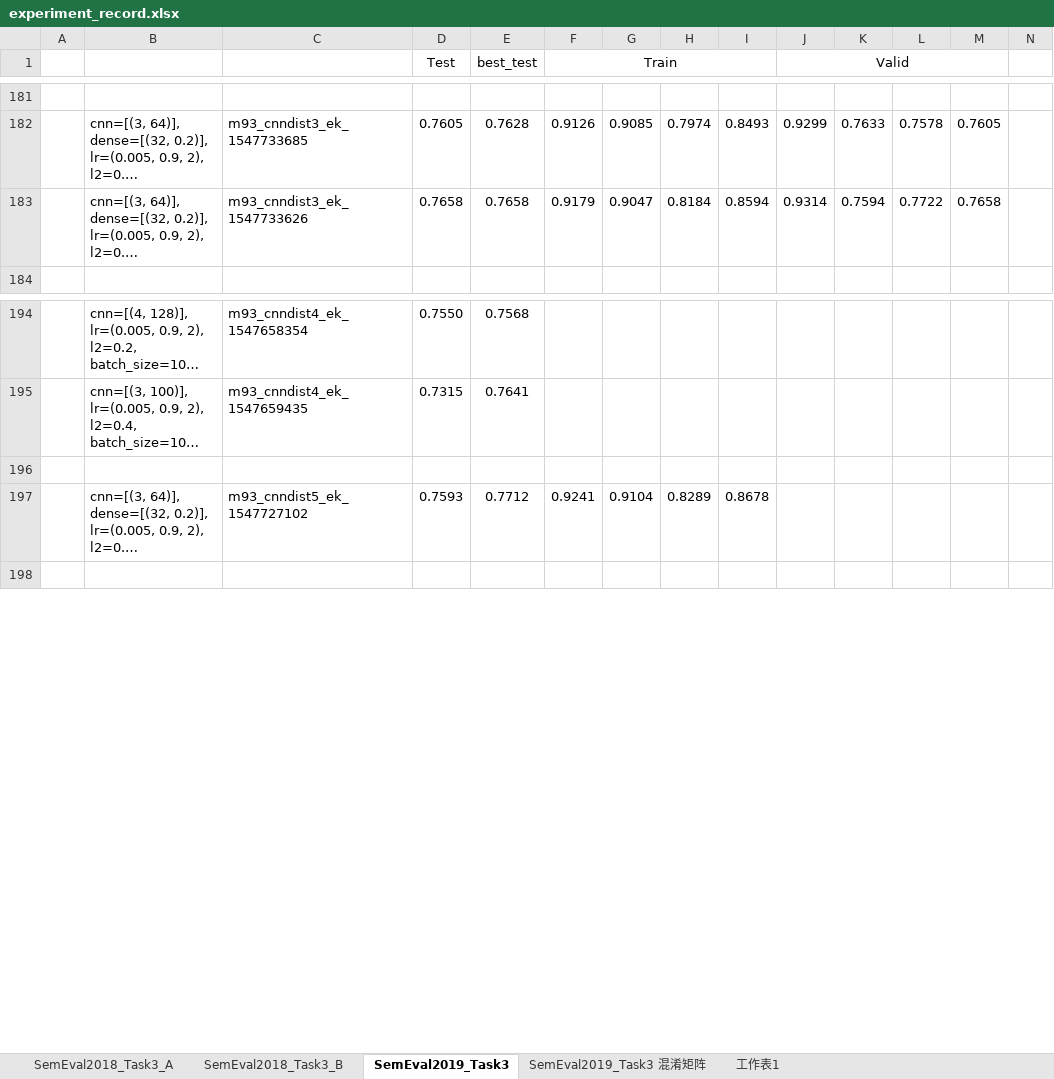
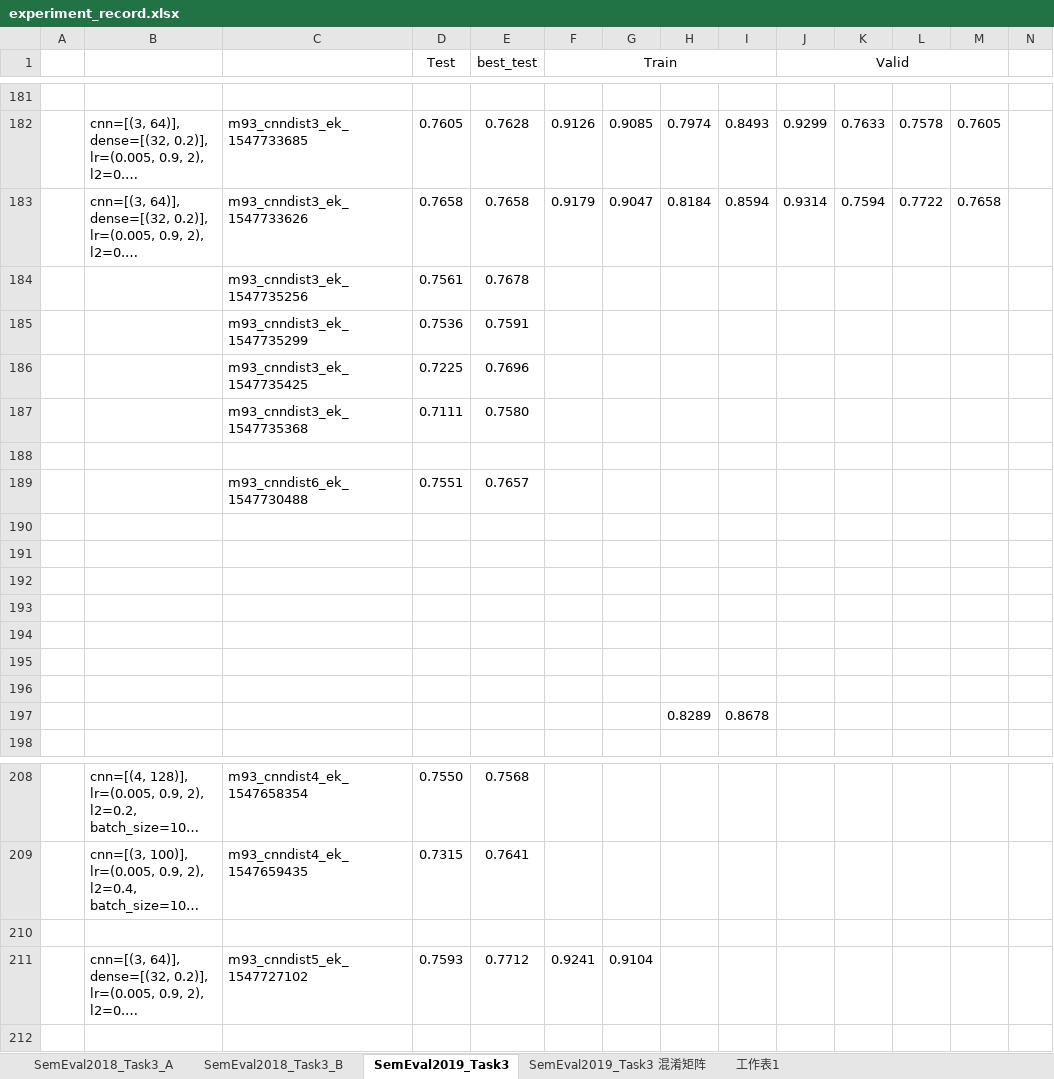
Before and after one commit to liangxh/irony_detection, an Excel workbook: experiment_record.xlsx, sheet SemEval2019_Task3, drawn as a sheet; only a part is shown, gaps mark what is left out; long unchanged cells end in …; values as stored, in another font and other column widths than the file's, no borders; addresses are those after the commit; rows hold the shown columns only; the diff names each change by its address in the sheet, - before the commit and + after, or states it on an @@ line.

```diff
--- a/experiment_record.xlsx (sheet SemEval2019_Task3)
+++ b/experiment_record.xlsx (sheet SemEval2019_Task3)
+row 184:  |  | m93_cnndist3_ek_1547735256 | 0.7561 | 0.7678
+row 185:  |  | m93_cnndist3_ek_1547735299 | 0.7536 | 0.7591
+row 186:  |  | m93_cnndist3_ek_1547735425 | 0.7225 | 0.7696
+row 187:  |  | m93_cnndist3_ek_1547735368 | 0.7111 | 0.7580
+row 188: (empty)
+row 189:  |  | m93_cnndist6_ek_1547730488 | 0.7551 | 0.7657
+row 190: (empty)
+row 191: (empty)
+row 192: (empty)
+row 193: (empty)
+row 194: (empty)
+row 195: (empty)
+row 196: (empty)
+row 197:  |  |  |  |  |  |  | 0.8289 | 0.8678
-H211: 0.8289
+H211: (empty)
-I211: 0.8678
+I211: (empty)
```
Also changed, not shown: 3 other files.
